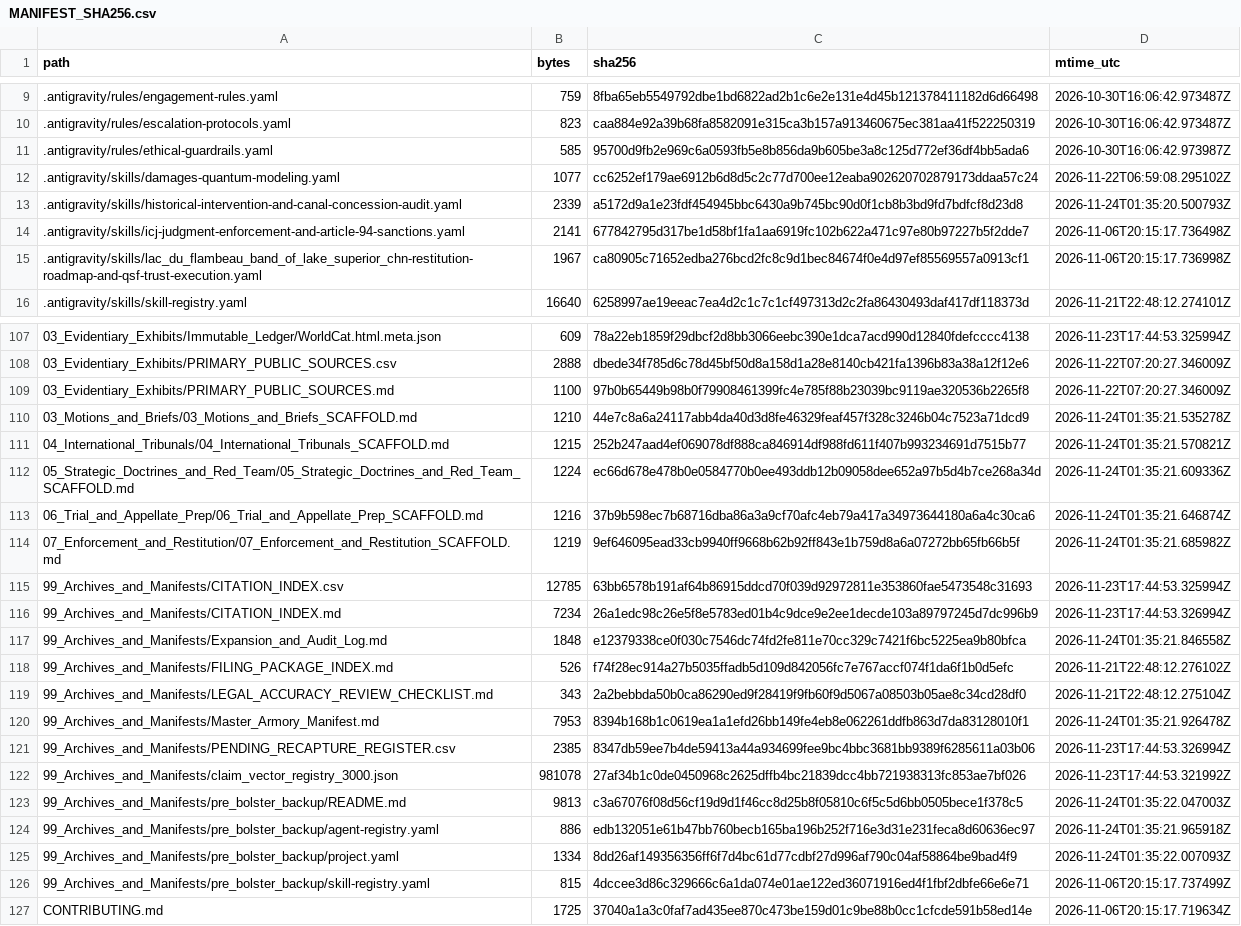
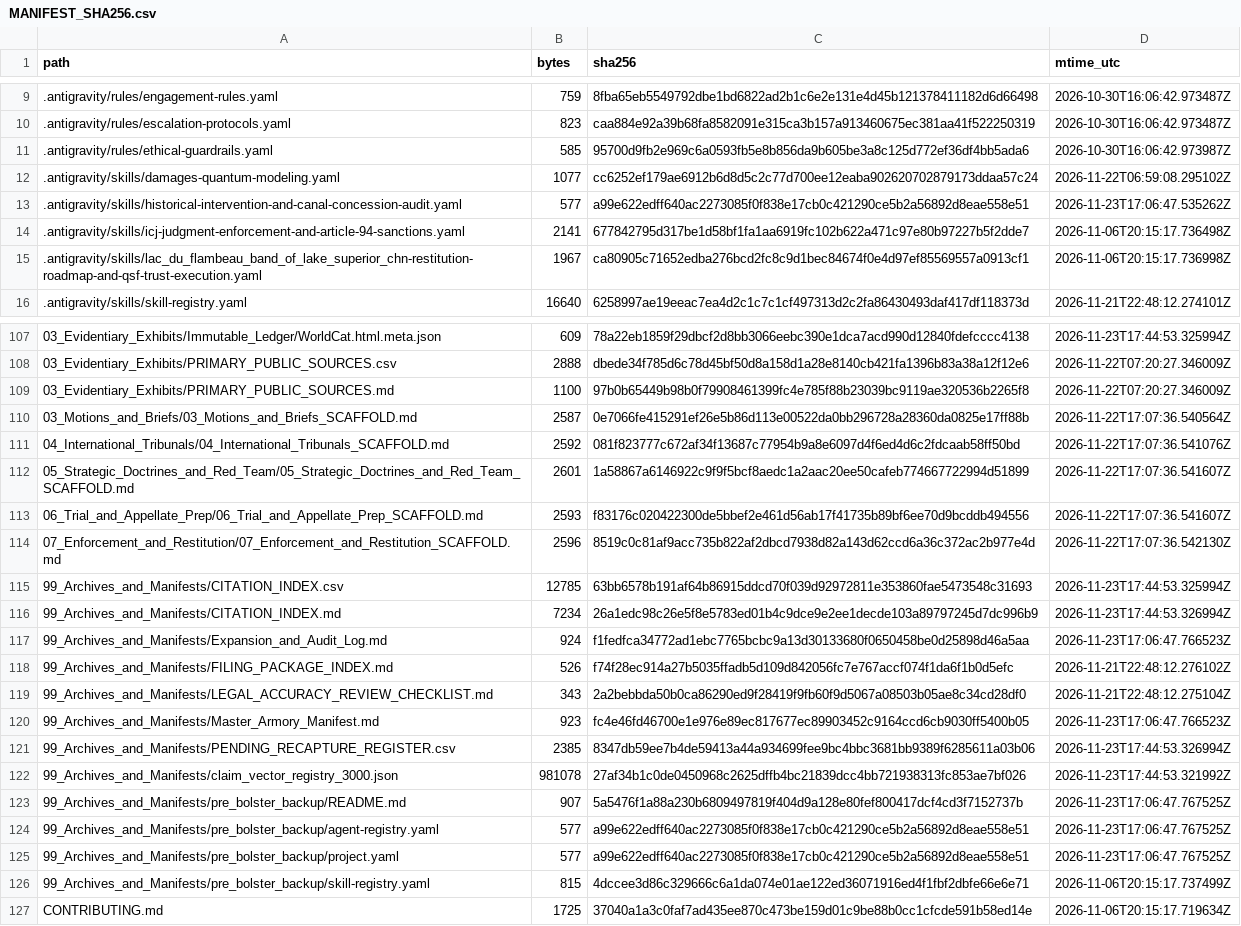
Before and after one commit to GlobalRestitutionAlliance/turtle-island-us-wi-lac-du-flambeau-band-of-lake-superior-ch-master-litigation, a CSV file: 99_Archives_and_Manifests/MANIFEST_SHA256.csv, drawn as a sheet; only a part is shown, gaps mark what is left out; the diff covers the shown part only.

```diff
--- a/99_Archives_and_Manifests/MANIFEST_SHA256.csv
+++ b/99_Archives_and_Manifests/MANIFEST_SHA256.csv
@@ -12,3 +12,3 @@ path,bytes,sha256,mtime_utc
 .antigravity/skills/damages-quantum-modeling.yaml,1077,cc6252ef179ae6912b6d8d5c2c77d700ee12eaba902620702879173ddaa57c24,2026-11-22T06:59:08.295102Z
-.antigravity/skills/historical-intervention-and-canal-concession-audit.yaml,2339,a5172d9a1e23fdf454945bbc6430a9b745bc90d0f1cb8b3bd9fd7bdfcf8d23d8,2026-11-24T01:35:20.500793Z
+.antigravity/skills/historical-intervention-and-canal-concession-audit.yaml,577,a99e622edff640ac2273085f0f838e17cb0c421290ce5b2a56892d8eae558e51,2026-11-23T17:06:47.535262Z
 .antigravity/skills/icj-judgment-enforcement-and-article-94-sanctions.yaml,2141,677842795d317be1d58bf1fa1aa6919fc102b622a471c97e80b97227b5f2dde7,2026-11-06T20:15:17.736498Z
@@ -109,18 +109,18 @@ path,bytes,sha256,mtime_utc
 03_Evidentiary_Exhibits/PRIMARY_PUBLIC_SOURCES.md,1100,97b0b65449b98b0f79908461399fc4e785f88b23039bc9119ae320536b2265f8,2026-11-22T07:20:27.346009Z
-03_Motions_and_Briefs/03_Motions_and_Briefs_SCAFFOLD.md,1210,44e7c8a6a24117abb4da40d3d8fe46329feaf457f328c3246b04c7523a71dcd9,2026-11-24T01:35:21.535278Z
-04_International_Tribunals/04_International_Tribunals_SCAFFOLD.md,1215,252b247aad4ef069078df888ca846914df988fd611f407b993234691d7515b77,2026-11-24T01:35:21.570821Z
-05_Strategic_Doctrines_and_Red_Team/05_Strategic_Doctrines_and_Red_Team_SCAFFOLD.md,1224,ec66d678e478b0e0584770b0ee493ddb12b09058dee652a97b5d4b7ce268a34d,2026-11-24T01:35:21.609336Z
-06_Trial_and_Appellate_Prep/06_Trial_and_Appellate_Prep_SCAFFOLD.md,1216,37b9b598ec7b68716dba86a3a9cf70afc4eb79a417a34973644180a6a4c30ca6,2026-11-24T01:35:21.646874Z
-07_Enforcement_and_Restitution/07_Enforcement_and_Restitution_SCAFFOLD.md,1219,9ef646095ead33cb9940ff9668b62b92ff843e1b759d8a6a07272bb65fb66b5f,2026-11-24T01:35:21.685982Z
+03_Motions_and_Briefs/03_Motions_and_Briefs_SCAFFOLD.md,2587,0e7066fe415291ef26e5b86d113e00522da0bb296728a28360da0825e17ff88b,2026-11-22T17:07:36.540564Z
+04_International_Tribunals/04_International_Tribunals_SCAFFOLD.md,2592,081f823777c672af34f13687c77954b9a8e6097d4f6ed4d6c2fdcaab58ff50bd,2026-11-22T17:07:36.541076Z
+05_Strategic_Doctrines_and_Red_Team/05_Strategic_Doctrines_and_Red_Team_SCAFFOLD.md,2601,1a58867a6146922c9f9f5bcf8aedc1a2aac20ee50cafeb774667722994d51899,2026-11-22T17:07:36.541607Z
+06_Trial_and_Appellate_Prep/06_Trial_and_Appellate_Prep_SCAFFOLD.md,2593,f83176c020422300de5bbef2e461d56ab17f41735b89bf6ee70d9bcddb494556,2026-11-22T17:07:36.541607Z
+07_Enforcement_and_Restitution/07_Enforcement_and_Restitution_SCAFFOLD.md,2596,8519c0c81af9acc735b822af2dbcd7938d82a143d62ccd6a36c372ac2b977e4d,2026-11-22T17:07:36.542130Z
 99_Archives_and_Manifests/CITATION_INDEX.csv,12785,63bb6578b191af64b86915ddcd70f039d92972811e353860fae5473548c31693,2026-11-23T17:44:53.325994Z
 99_Archives_and_Manifests/CITATION_INDEX.md,7234,26a1edc98c26e5f8e5783ed01b4c9dce9e2ee1decde103a89797245d7dc996b9,2026-11-23T17:44:53.326994Z
-99_Archives_and_Manifests/Expansion_and_Audit_Log.md,1848,e12379338ce0f030c7546dc74fd2fe811e70cc329c7421f6bc5225ea9b80bfca,2026-11-24T01:35:21.846558Z
+99_Archives_and_Manifests/Expansion_and_Audit_Log.md,924,f1fedfca34772ad1ebc7765bcbc9a13d30133680f0650458be0d25898d46a5aa,2026-11-23T17:06:47.766523Z
 99_Archives_and_Manifests/FILING_PACKAGE_INDEX.md,526,f74f28ec914a27b5035ffadb5d109d842056fc7e767accf074f1da6f1b0d5efc,2026-11-21T22:48:12.276102Z
 99_Archives_and_Manifests/LEGAL_ACCURACY_REVIEW_CHECKLIST.md,343,2a2bebbda50b0ca86290ed9f28419f9fb60f9d5067a08503b05ae8c34cd28df0,2026-11-21T22:48:12.275104Z
-99_Archives_and_Manifests/Master_Armory_Manifest.md,7953,8394b168b1c0619ea1a1efd26bb149fe4eb8e062261ddfb863d7da83128010f1,2026-11-24T01:35:21.926478Z
+99_Archives_and_Manifests/Master_Armory_Manifest.md,923,fc4e46fd46700e1e976e89ec817677ec89903452c9164ccd6cb9030ff5400b05,2026-11-23T17:06:47.766523Z
 99_Archives_and_Manifests/PENDING_RECAPTURE_REGISTER.csv,2385,8347db59ee7b4de59413a44a934699fee9bc4bbc3681bb9389f6285611a03b06,2026-11-23T17:44:53.326994Z
 99_Archives_and_Manifests/claim_vector_registry_3000.json,981078,27af34b1c0de0450968c2625dffb4bc21839dcc4bb721938313fc853ae7bf026,2026-11-23T17:44:53.321992Z
-99_Archives_and_Manifests/pre_bolster_backup/README.md,9813,c3a67076f08d56cf19d9d1f46cc8d25b8f05810c6f5c5d6bb0505bece1f378c5,2026-11-24T01:35:22.047003Z
-99_Archives_and_Manifests/pre_bolster_backup/agent-registry.yaml,886,edb132051e61b47bb760becb165ba196b252f716e3d31e231feca8d60636ec97,2026-11-24T01:35:21.965918Z
-99_Archives_and_Manifests/pre_bolster_backup/project.yaml,1334,8dd26af149356356ff6f7d4bc61d77cdbf27d996af790c04af58864be9bad4f9,2026-11-24T01:35:22.007093Z
+99_Archives_and_Manifests/pre_bolster_backup/README.md,907,5a5476f1a88a230b6809497819f404d9a128e80fef800417dcf4cd3f7152737b,2026-11-23T17:06:47.767525Z
+99_Archives_and_Manifests/pre_bolster_backup/agent-registry.yaml,577,a99e622edff640ac2273085f0f838e17cb0c421290ce5b2a56892d8eae558e51,2026-11-23T17:06:47.767525Z
+99_Archives_and_Manifests/pre_bolster_backup/project.yaml,577,a99e622edff640ac2273085f0f838e17cb0c421290ce5b2a56892d8eae558e51,2026-11-23T17:06:47.767525Z
 99_Archives_and_Manifests/pre_bolster_backup/skill-registry.yaml,815,4dccee3d86c329666c6a1da074e01ae122ed36071916ed4f1fbf2dbfe66e6e71,2026-11-06T20:15:17.737499Z
```
Also changed, not shown: 77 edited cells elsewhere in this file, 37 other files.
